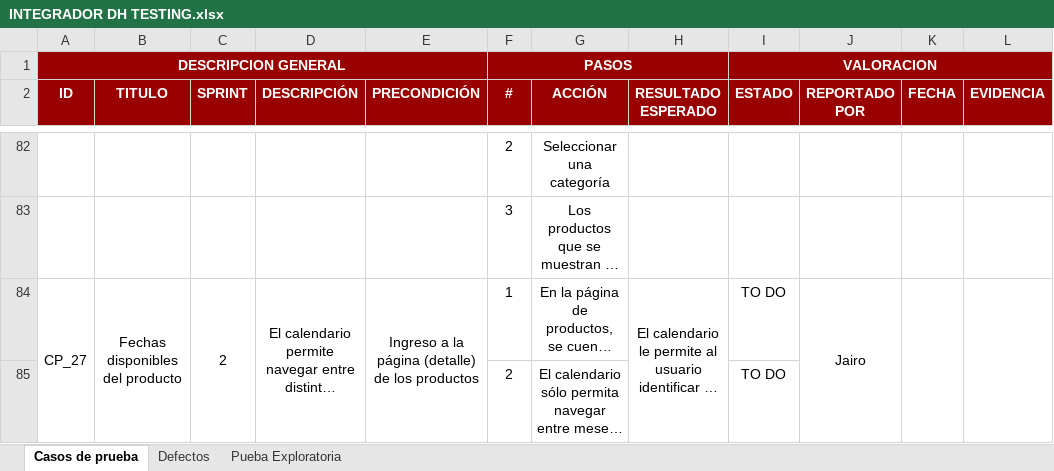
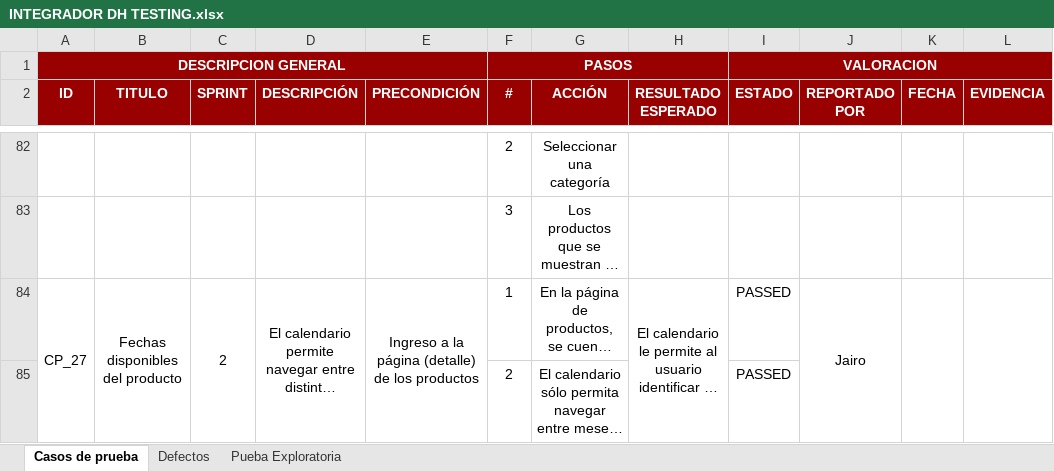
Before and after one commit to JJ-Dev18/ProjectoFinalDigitalHouse, an Excel workbook: Testing/Testing Manual/INTEGRADOR DH TESTING.xlsx, sheet Casos de prueba, drawn as a sheet; only a part is shown, gaps mark what is left out; long unchanged cells end in …; values as stored, in another font and other column widths than the file's, no borders; charts and pictures and conditional formats not drawn; the diff covers the shown part only; the diff names each change by its address in the sheet, - before the commit and + after, or states it on an @@ line.

```diff
--- a/Testing/Testing Manual/INTEGRADOR DH TESTING.xlsx (sheet Casos de prueba)
+++ b/Testing/Testing Manual/INTEGRADOR DH TESTING.xlsx (sheet Casos de prueba)
-I84:I85 (ESTADO): TO DO
+I84:I85 (ESTADO): PASSED
```
Also changed, not shown: 18 edited cells elsewhere in this sheet, sheet Defectos, charts or pictures, 23 other files.
